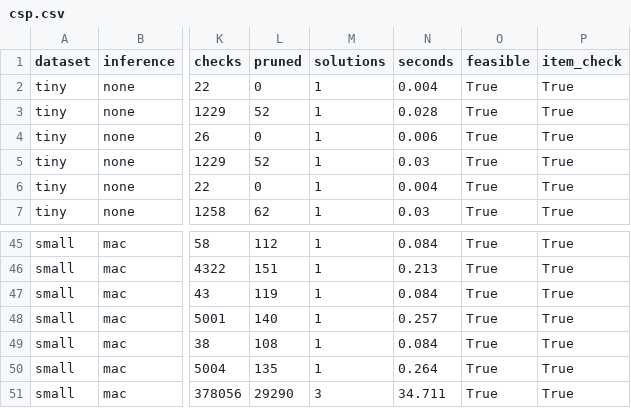
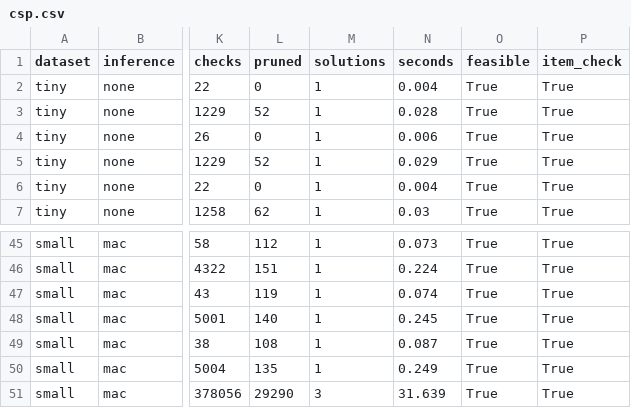
Before and after one commit to AnyTng/FAI26_P01_G09, a CSV file: reports/csp.csv, drawn as a sheet; only a part is shown, gaps mark what is left out; the diff covers the shown part only; the diff names each change by its address in the sheet, - before the commit and + after, or states it on an @@ line.

```diff
--- a/reports/csp.csv
+++ b/reports/csp.csv
-N5 (seconds): 0.03
+N5 (seconds): 0.029
-N45 (seconds): 0.084
+N45 (seconds): 0.073
-N46 (seconds): 0.213
+N46 (seconds): 0.224
-N47 (seconds): 0.084
+N47 (seconds): 0.074
-N48 (seconds): 0.257
+N48 (seconds): 0.245
-N49 (seconds): 0.084
+N49 (seconds): 0.087
-N50 (seconds): 0.264
+N50 (seconds): 0.249
-N51 (seconds): 34.711
+N51 (seconds): 31.639
```
Also changed, not shown: 19 edited cells elsewhere in this file, reports/informed.csv, reports/local.csv, 11 other files.
